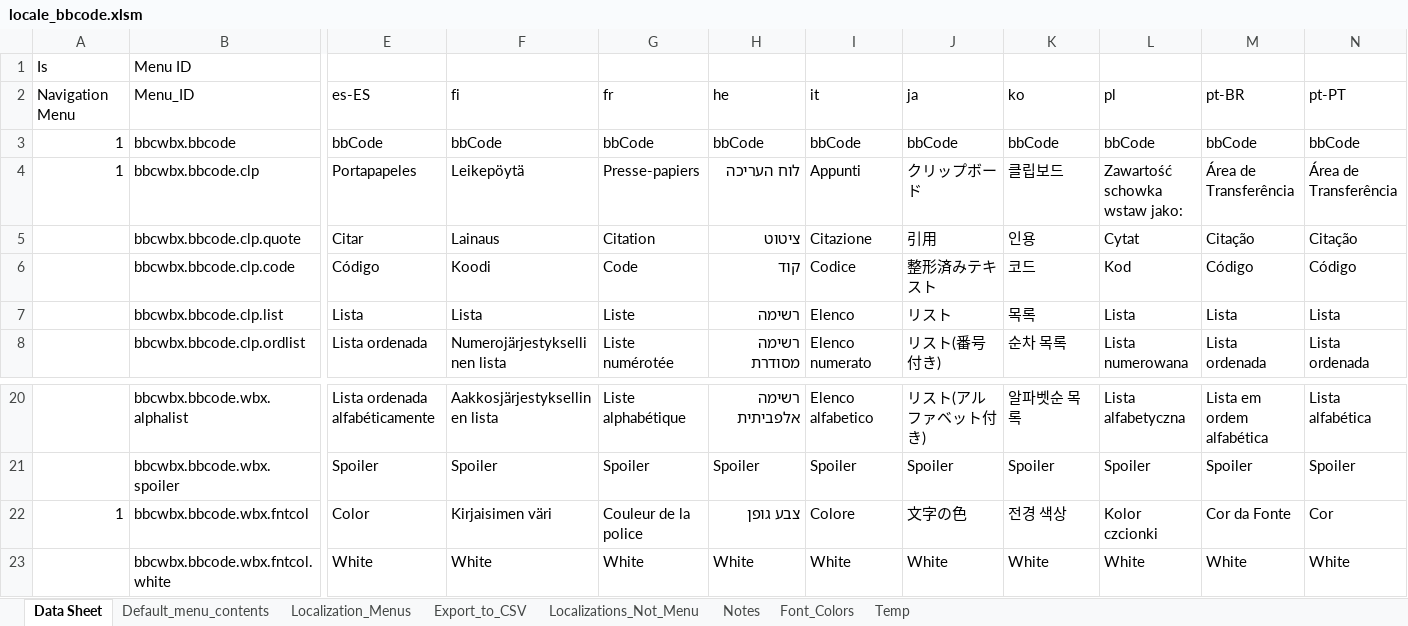
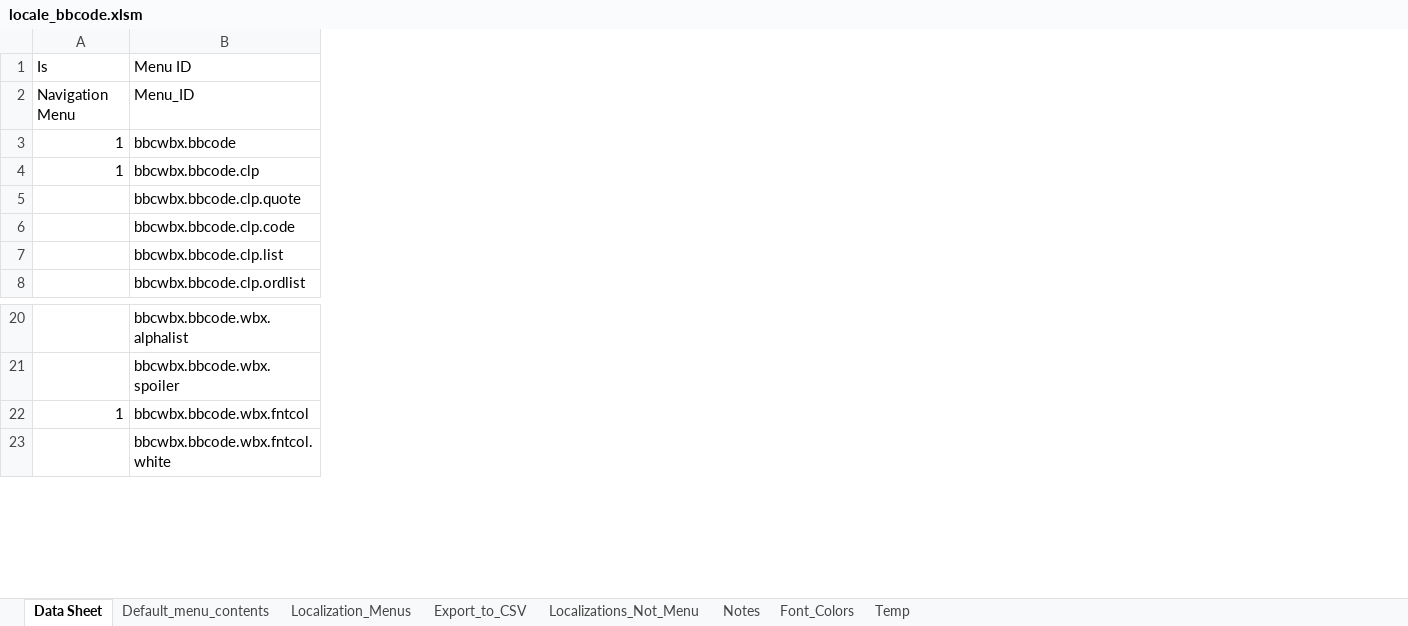
Before and after one commit to msaroff/bbCodeWebEx, an Excel workbook: locale_bbcode.xlsm, sheet Data Sheet, drawn as a sheet; only a part is shown, gaps mark what is left out; values as stored, in another font and other column widths than the file's, no borders; the diff covers the shown part only; the diff names each change by its address in the sheet, - before the commit and + after, or states it on an @@ line.

Commit message:
updating color code

```diff
--- a/locale_bbcode.xlsm (sheet Data Sheet)
+++ b/locale_bbcode.xlsm (sheet Data Sheet)
@@ column E hidden, rows 2-8: es-ES | bbCode | Portapapeles | Citar | Código | Lista | Lista ordenada; rows 20-23: Lista ordenada alfabéticamente | Spoiler | Color | White @@
@@ column F hidden, rows 2-8: fi | bbCode | Leikepöytä | Lainaus | Koodi | Lista | Numerojärjestyksellinen lista; rows 20-23: Aakkosjärjestyksellinen lista | Spoiler | Kirjaisimen väri | White @@
@@ column G hidden, rows 2-8: fr | bbCode | Presse-papiers | Citation | Code | Liste | Liste numérotée; rows 20-23: Liste alphabétique | Spoiler | Couleur de la police | White @@
@@ column H hidden, rows 2-8: he | bbCode | לוח העריכה | ציטוט | קוד | רשימה | רשימה מסודרת; rows 20-23: רשימה אלפביתית | Spoiler | צבע גופן | White @@
@@ column I hidden, rows 2-8: it | bbCode | Appunti | Citazione | Codice | Elenco | Elenco numerato; rows 20-23: Elenco alfabetico | Spoiler | Colore | White @@
@@ column J hidden, rows 2-8: ja | bbCode | クリップボード | 引用 | 整形済みテキスト | リスト | リスト(番号付き); rows 20-23: リスト(アルファベット付き) | Spoiler | 文字の色 | White @@
@@ column K hidden, rows 2-8: ko | bbCode | 클립보드 | 인용 | 코드 | 목록 | 순차 목록; rows 20-23: 알파벳순 목록 | Spoiler | 전경 색상 | White @@
@@ column L hidden, rows 2-8: pl | bbCode | Zawartość schowka wstaw jako: | Cytat | Kod | Lista | Lista numerowana; rows 20-23: Lista alfabetyczna | Spoiler | Kolor czcionki | White @@
@@ column M hidden, rows 2-8: pt-BR | bbCode | Área de Transferência | Citação | Código | Lista | Lista ordenada; rows 20-23: Lista em ordem alfabética | Spoiler | Cor da Fonte | White @@
@@ column N hidden, rows 2-8: pt-PT | bbCode | Área de Transferência | Citação | Código | Lista | Lista ordenada; rows 20-23: Lista alfabética | Spoiler | Cor | White @@
```
Also changed, not shown: 4 removed columns and 1 edited cell elsewhere in this sheet, sheet Default_menu_contents, charts or pictures, 2 other files.
